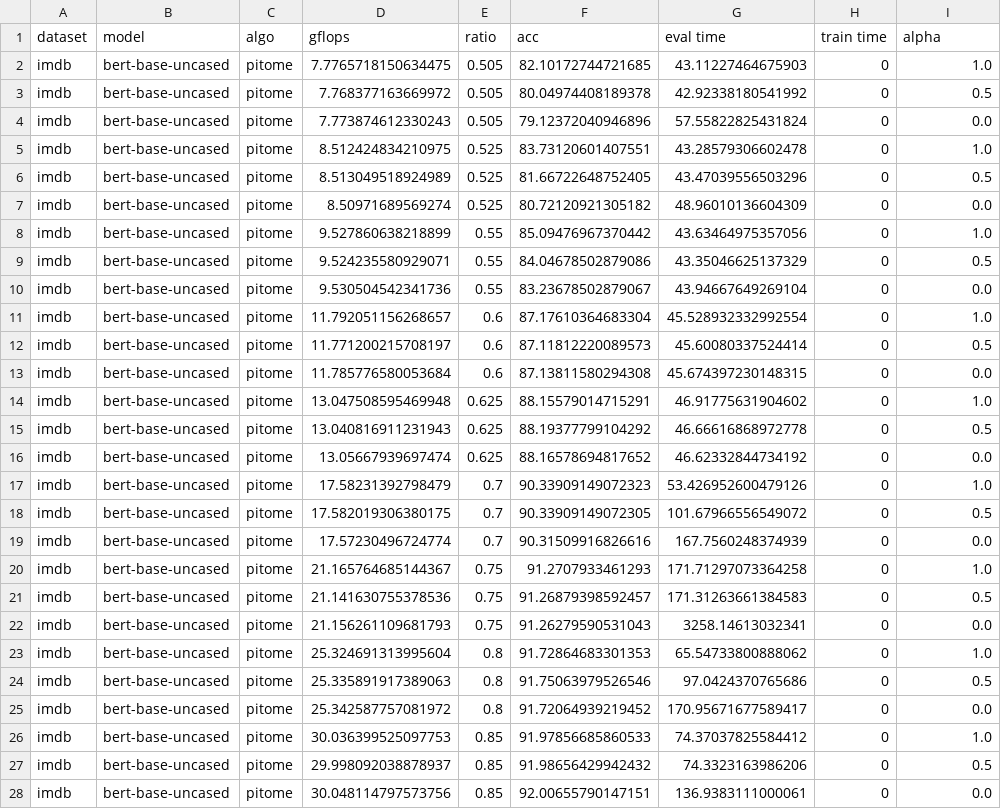
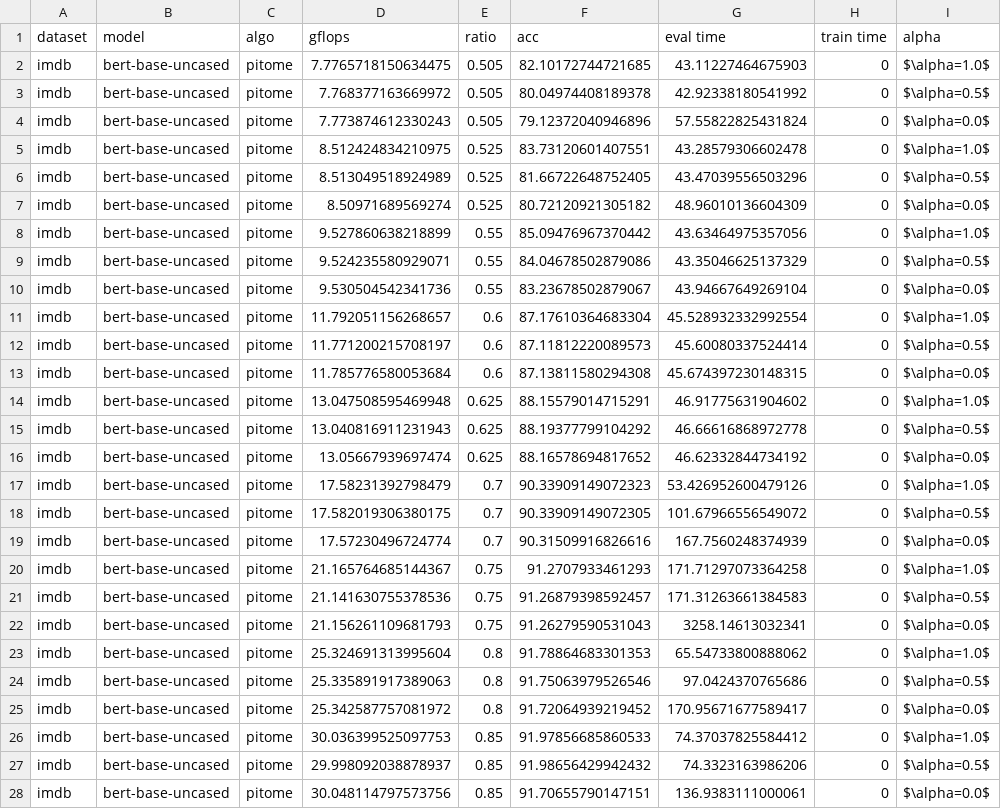
Before and after one commit to hchautran/PiToMe, a CSV file: ablation_text_alpha.csv, drawn as a sheet.

```diff
--- a/ablation_text_alpha.csv
+++ b/ablation_text_alpha.csv
@@ -1,28 +1,28 @@
 dataset,model,algo,gflops,ratio,acc,eval time,train time,alpha
-imdb,bert-base-uncased,pitome,7.7765718150634475,0.505,82.10172744721685,43.11227464675903,0,1.0
-imdb,bert-base-uncased,pitome,7.768377163669972,0.505,80.04974408189378,42.92338180541992,0,0.5
-imdb,bert-base-uncased,pitome,7.773874612330243,0.505,79.12372040946896,57.55822825431824,0,0.0
-imdb,bert-base-uncased,pitome,8.512424834210975,0.525,83.73120601407551,43.28579306602478,0,1.0
-imdb,bert-base-uncased,pitome,8.513049518924989,0.525,81.66722648752405,43.47039556503296,0,0.5
-imdb,bert-base-uncased,pitome,8.50971689569274,0.525,80.72120921305182,48.96010136604309,0,0.0
-imdb,bert-base-uncased,pitome,9.527860638218899,0.55,85.09476967370442,43.63464975357056,0,1.0
-imdb,bert-base-uncased,pitome,9.524235580929071,0.55,84.04678502879086,43.35046625137329,0,0.5
-imdb,bert-base-uncased,pitome,9.530504542341736,0.55,83.23678502879067,43.94667649269104,0,0.0
-imdb,bert-base-uncased,pitome,11.792051156268657,0.6,87.17610364683304,45.528932332992554,0,1.0
-imdb,bert-base-uncased,pitome,11.771200215708197,0.6,87.11812220089573,45.60080337524414,0,0.5
-imdb,bert-base-uncased,pitome,11.785776580053684,0.6,87.13811580294308,45.674397230148315,0,0.0
-imdb,bert-base-uncased,pitome,13.047508595469948,0.625,88.15579014715291,46.91775631904602,0,1.0
-imdb,bert-base-uncased,pitome,13.040816911231943,0.625,88.19377799104292,46.66616868972778,0,0.5
-imdb,bert-base-uncased,pitome,13.05667939697474,0.625,88.16578694817652,46.62332844734192,0,0.0
-imdb,bert-base-uncased,pitome,17.58231392798479,0.7,90.33909149072323,53.426952600479126,0,1.0
-imdb,bert-base-uncased,pitome,17.582019306380175,0.7,90.33909149072305,101.67966556549072,0,0.5
-imdb,bert-base-uncased,pitome,17.57230496724774,0.7,90.31509916826616,167.7560248374939,0,0.0
-imdb,bert-base-uncased,pitome,21.165764685144367,0.75,91.2707933461293,171.71297073364258,0,1.0
-imdb,bert-base-uncased,pitome,21.141630755378536,0.75,91.26879398592457,171.31263661384583,0,0.5
-imdb,bert-base-uncased,pitome,21.156261109681793,0.75,91.26279590531043,3258.14613032341,0,0.0
-imdb,bert-base-uncased,pitome,25.324691313995604,0.8,91.72864683301353,65.54733800888062,0,1.0
-imdb,bert-base-uncased,pitome,25.335891917389063,0.8,91.75063979526546,97.0424370765686,0,0.5
-imdb,bert-base-uncased,pitome,25.342587757081972,0.8,91.72064939219452,170.95671677589417,0,0.0
-imdb,bert-base-uncased,pitome,30.036399525097753,0.85,91.97856685860533,74.37037825584412,0,1.0
-imdb,bert-base-uncased,pitome,29.998092038878937,0.85,91.98656429942432,74.3323163986206,0,0.5
-imdb,bert-base-uncased,pitome,30.048114797573756,0.85,92.00655790147151,136.9383111000061,0,0.0
+imdb,bert-base-uncased,pitome,7.7765718150634475,0.505,82.10172744721685,43.11227464675903,0,$\alpha=1.0$
+imdb,bert-base-uncased,pitome,7.768377163669972,0.505,80.04974408189378,42.92338180541992,0,$\alpha=0.5$
+imdb,bert-base-uncased,pitome,7.773874612330243,0.505,79.12372040946896,57.55822825431824,0,$\alpha=0.0$
+imdb,bert-base-uncased,pitome,8.512424834210975,0.525,83.73120601407551,43.28579306602478,0,$\alpha=1.0$
+imdb,bert-base-uncased,pitome,8.513049518924989,0.525,81.66722648752405,43.47039556503296,0,$\alpha=0.5$
+imdb,bert-base-uncased,pitome,8.50971689569274,0.525,80.72120921305182,48.96010136604309,0,$\alpha=0.0$
+imdb,bert-base-uncased,pitome,9.527860638218899,0.55,85.09476967370442,43.63464975357056,0,$\alpha=1.0$
+imdb,bert-base-uncased,pitome,9.524235580929071,0.55,84.04678502879086,43.35046625137329,0,$\alpha=0.5$
+imdb,bert-base-uncased,pitome,9.530504542341736,0.55,83.23678502879067,43.94667649269104,0,$\alpha=0.0$
+imdb,bert-base-uncased,pitome,11.792051156268657,0.6,87.17610364683304,45.528932332992554,0,$\alpha=1.0$
+imdb,bert-base-uncased,pitome,11.771200215708197,0.6,87.11812220089573,45.60080337524414,0,$\alpha=0.5$
+imdb,bert-base-uncased,pitome,11.785776580053684,0.6,87.13811580294308,45.674397230148315,0,$\alpha=0.0$
+imdb,bert-base-uncased,pitome,13.047508595469948,0.625,88.15579014715291,46.91775631904602,0,$\alpha=1.0$
+imdb,bert-base-uncased,pitome,13.040816911231943,0.625,88.19377799104292,46.66616868972778,0,$\alpha=0.5$
+imdb,bert-base-uncased,pitome,13.05667939697474,0.625,88.16578694817652,46.62332844734192,0,$\alpha=0.0$
+imdb,bert-base-uncased,pitome,17.58231392798479,0.7,90.33909149072323,53.426952600479126,0,$\alpha=1.0$
+imdb,bert-base-uncased,pitome,17.582019306380175,0.7,90.33909149072305,101.67966556549072,0,$\alpha=0.5$
+imdb,bert-base-uncased,pitome,17.57230496724774,0.7,90.31509916826616,167.7560248374939,0,$\alpha=0.0$
+imdb,bert-base-uncased,pitome,21.165764685144367,0.75,91.2707933461293,171.71297073364258,0,$\alpha=1.0$
+imdb,bert-base-uncased,pitome,21.141630755378536,0.75,91.26879398592457,171.31263661384583,0,$\alpha=0.5$
+imdb,bert-base-uncased,pitome,21.156261109681793,0.75,91.26279590531043,3258.14613032341,0,$\alpha=0.0$
+imdb,bert-base-uncased,pitome,25.324691313995604,0.8,91.78864683301353,65.54733800888062,0,$\alpha=1.0$
+imdb,bert-base-uncased,pitome,25.335891917389063,0.8,91.75063979526546,97.0424370765686,0,$\alpha=0.5$
+imdb,bert-base-uncased,pitome,25.342587757081972,0.8,91.72064939219452,170.95671677589417,0,$\alpha=0.0$
+imdb,bert-base-uncased,pitome,30.036399525097753,0.85,91.97856685860533,74.37037825584412,0,$\alpha=1.0$
+imdb,bert-base-uncased,pitome,29.998092038878937,0.85,91.98656429942432,74.3323163986206,0,$\alpha=0.5$
+imdb,bert-base-uncased,pitome,30.048114797573756,0.85,91.70655790147151,136.9383111000061,0,$\alpha=0.0$
```
Also changed, not shown: ablation_itr_alpha.csv.
